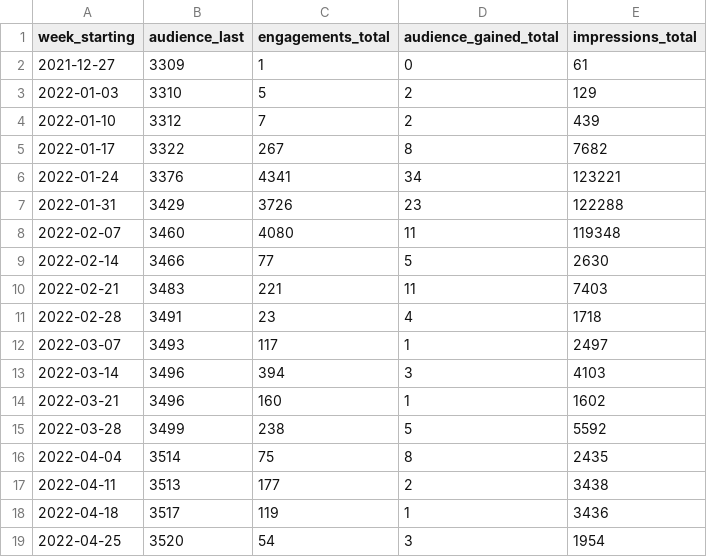
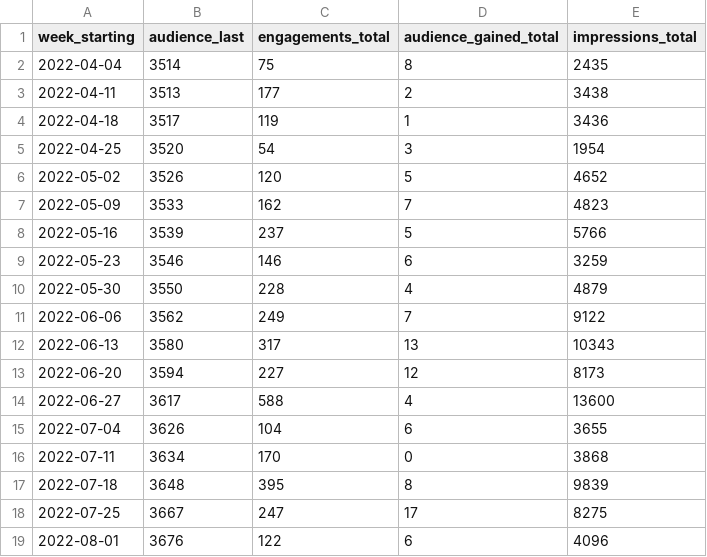
Before and after one commit to open-innovations/leeds-2023, a CSV file: docs/_data/metrics/social_media/service/facebook_weekly.csv, drawn as a sheet; only a part is shown; the shorter side is filled out with more unchanged rows.

```diff
--- a/docs/_data/metrics/social_media/service/facebook_weekly.csv
+++ b/docs/_data/metrics/social_media/service/facebook_weekly.csv
@@ -1,16 +1,2 @@
 week_starting,audience_last,engagements_total,audience_gained_total,impressions_total
-2021-12-27,3309,1,0,61
-2022-01-03,3310,5,2,129
-2022-01-10,3312,7,2,439
-2022-01-17,3322,267,8,7682
-2022-01-24,3376,4341,34,123221
-2022-01-31,3429,3726,23,122288
-2022-02-07,3460,4080,11,119348
-2022-02-14,3466,77,5,2630
-2022-02-21,3483,221,11,7403
-2022-02-28,3491,23,4,1718
-2022-03-07,3493,117,1,2497
-2022-03-14,3496,394,3,4103
-2022-03-21,3496,160,1,1602
-2022-03-28,3499,238,5,5592
 2022-04-04,3514,75,8,2435
```
Also changed, not shown: docs/_data/metrics/social_media/all_weekly.csv, docs/_data/metrics/social_media/service/instagram_weekly.csv, 6 other files.
